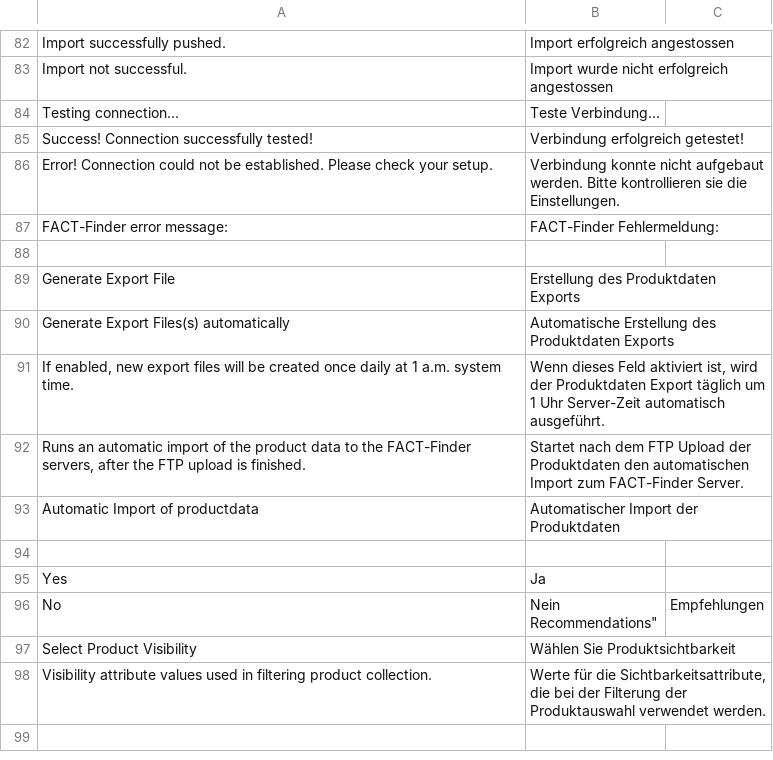
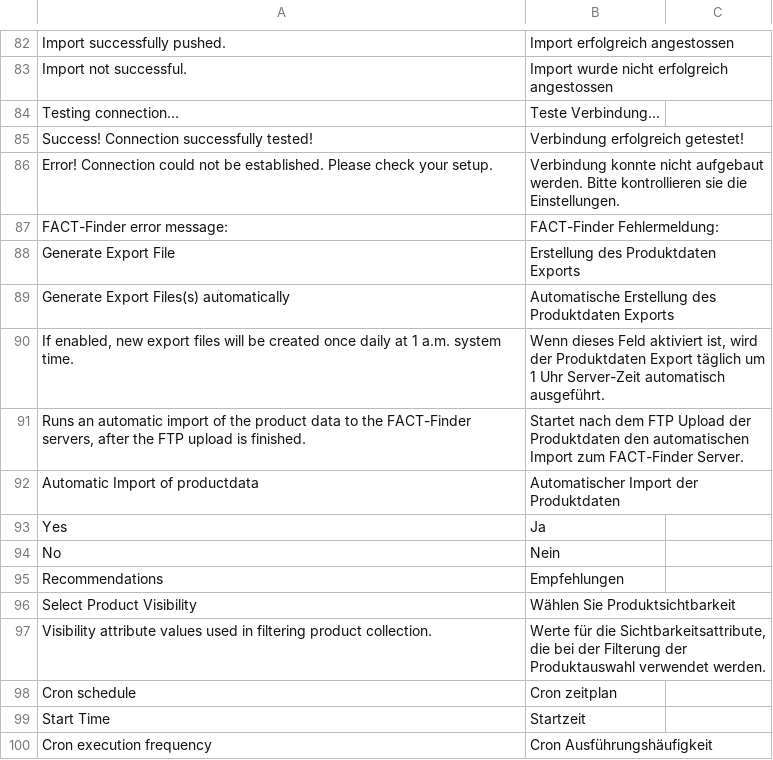
Before and after one commit to FACT-Finder-Web-Components/magento2-module, a CSV file: Omikron/Factfinder/i18n/de_DE.csv, drawn as a sheet; only a part is shown, gaps mark what is left out.

Commit message:
FFWEB:913 Add cron execution frequency configuration

```diff
--- a/Omikron/Factfinder/i18n/de_DE.csv
+++ b/Omikron/Factfinder/i18n/de_DE.csv
@@ -87,3 +87,2 @@
 "FACT-Finder error message:","FACT-Finder Fehlermeldung:"
-
 "Generate Export File","Erstellung des Produktdaten Exports"
@@ -93,8 +92,9 @@
 "Automatic Import of productdata","Automatischer Import der Produktdaten"
-
 "Yes","Ja"
-"No","Nein
-
-"Recommendations","Empfehlungen"
+"No","Nein"
+"Recommendations","Empfehlungen"
 "Select Product Visibility","Wählen Sie Produktsichtbarkeit"
 "Visibility attribute values used in filtering product collection.","Werte für die Sichtbarkeitsattribute, die bei der Filterung der Produktauswahl verwendet werden."
+"Cron schedule", "Cron zeitplan"
+"Start Time", "Startzeit"
+"Cron execution frequency", "Cron Ausführungshäufigkeit"
```
Also changed, not shown: 8 other files.
